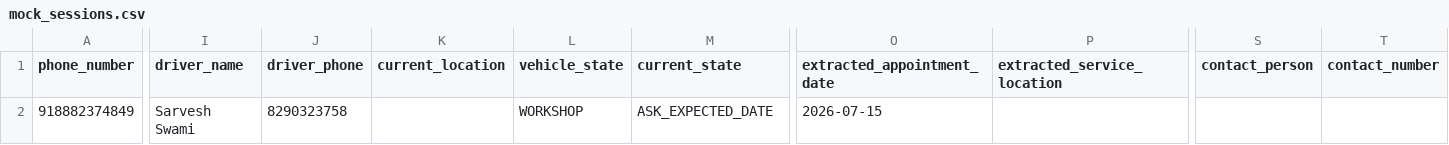
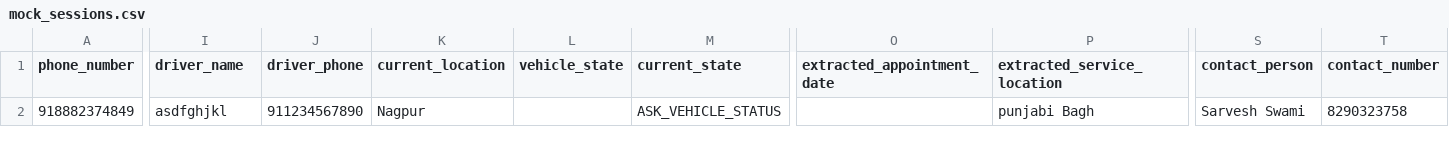
Before and after one commit to Anshuuprajapati/gps-agent, a CSV file: data/mock_sessions.csv, drawn as a sheet; only a part is shown, gaps mark what is left out; the diff covers the shown part only; the diff names each change by its address in the sheet, - before the commit and + after, or states it on an @@ line.

```diff
--- a/data/mock_sessions.csv
+++ b/data/mock_sessions.csv
-I2 (driver_name): Sarvesh Swami
+I2 (driver_name): asdfghjkl
-J2 (driver_phone): 8290323758
+J2 (driver_phone): 911234567890
-K2 (current_location): (empty)
+K2 (current_location): Nagpur
-L2 (vehicle_state): WORKSHOP
+L2 (vehicle_state): (empty)
-M2 (current_state): ASK_EXPECTED_DATE
+M2 (current_state): ASK_VEHICLE_STATUS
-O2 (extracted_appointment_date): 2026-07-15
+O2 (extracted_appointment_date): (empty)
-P2 (extracted_service_location): (empty)
+P2 (extracted_service_location): punjabi Bagh
-S2 (contact_person): (empty)
+S2 (contact_person): Sarvesh Swami
-T2 (contact_number): (empty)
+T2 (contact_number): 8290323758
```
Also changed, not shown: 6 edited cells elsewhere in this file, 6 other files.
